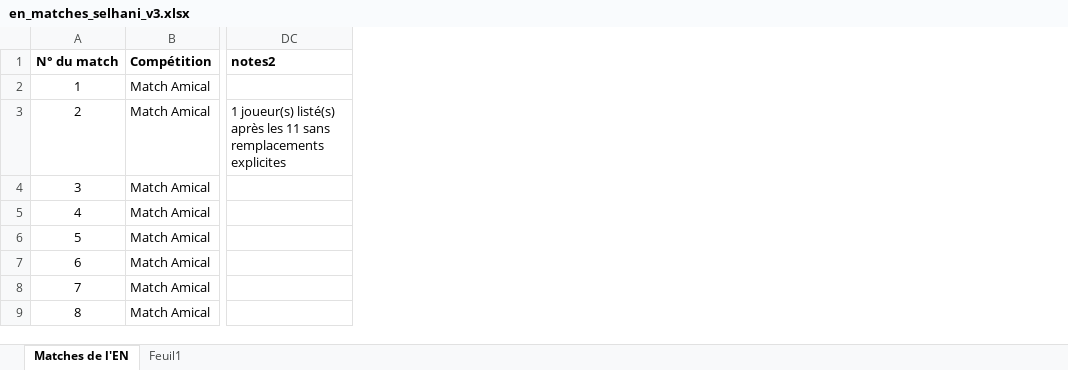
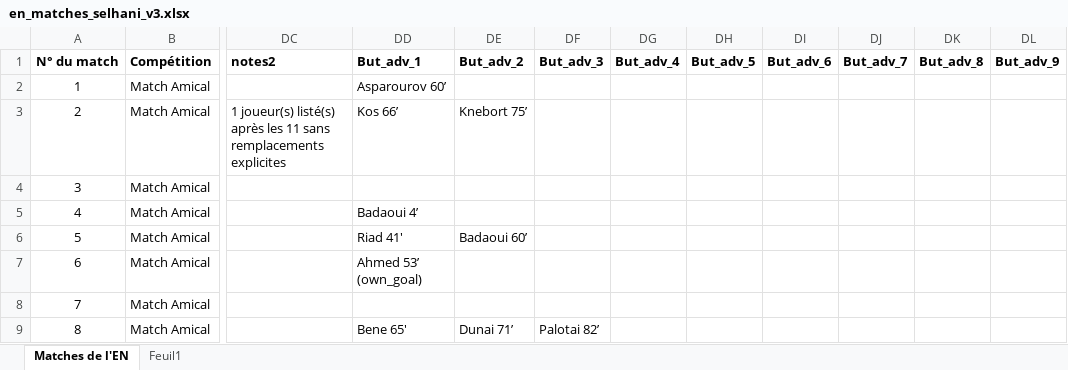
Before and after one commit to samirmember/archifoot, an Excel workbook: server/en_matches_selhani_v3.xlsx, sheet Matches de l'EN, drawn as a sheet; only a part is shown, gaps mark what is left out; values as stored, in another font and other column widths than the file's, no borders; table styles not drawn; the diff covers the shown part only; the diff names each change by its address in the sheet, - before the commit and + after, or states it on an @@ line.

```diff
--- a/server/en_matches_selhani_v3.xlsx (sheet Matches de l'EN)
+++ b/server/en_matches_selhani_v3.xlsx (sheet Matches de l'EN)
+column DD (But_adv_1), rows 2-9: Asparourov 60’ | Kos 66’ |  | Badaoui 4’ | Riad 41' | Ahmed 53’ (own_goal) |  | Bene 65'
+column DE (But_adv_2), rows 3-9: Knebort 75’ |  |  | Badaoui 60’ |  |  | Dunai 71’
+column DF (But_adv_3), row 9: Palotai 82’
+column DG (But_adv_4), empty
+column DH (But_adv_5), empty
+column DI (But_adv_6), empty
+column DJ (But_adv_7), empty
+column DK (But_adv_8), empty
+column DL (But_adv_9), empty
```
Also changed, not shown: 14 edited cells elsewhere in this sheet, sheet Feuil1, server/players.xlsx, 4 other files.
